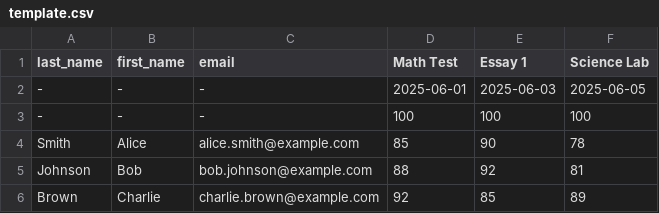
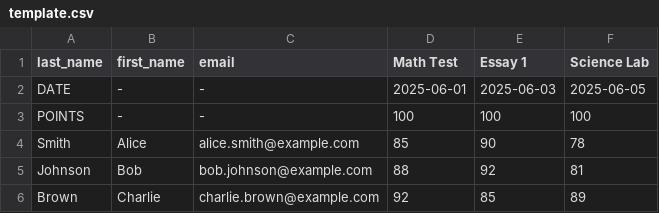
Before and after one commit to thorlorick/database_gradeinsight, a CSV file: template.csv, drawn as a sheet.

Commit message:
Update template.csv

```diff
--- a/template.csv
+++ b/template.csv
@@ -1,4 +1,4 @@
 last_name,first_name,email,Math Test,Essay 1,Science Lab
--,-,-,2025-06-01,2025-06-03,2025-06-05
--,-,-,100,100,100
+DATE,-,-,2025-06-01,2025-06-03,2025-06-05
+POINTS,-,-,100,100,100
 Smith,Alice,alice.smith@example.com,85,90,78
```
